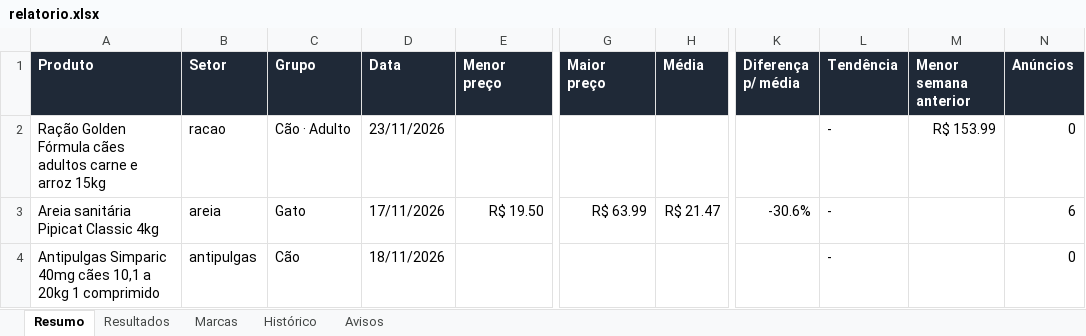
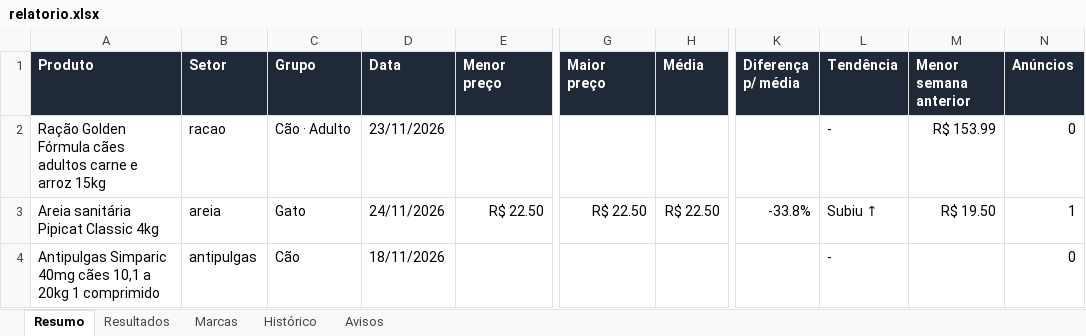
Before and after one commit to gustavoderminiobr1-cloud/monitor-precos-pet, an Excel workbook: saida/relatorio.xlsx, sheet Resumo, drawn as a sheet; only a part is shown, gaps mark what is left out; values as stored, in another font and other column widths than the file's, no borders; the diff names each change by its address in the sheet, - before the commit and + after, or states it on an @@ line.

Commit message:
Pesquisa de preços 24/11/2026

```diff
--- a/saida/relatorio.xlsx (sheet Resumo)
+++ b/saida/relatorio.xlsx (sheet Resumo)
-D3 (Data): 17/11/2026
+D3 (Data): 24/11/2026
-E3 (Menor preço): R$ 19.50
+E3 (Menor preço): R$ 22.50
-G3 (Maior preço): R$ 63.99
+G3 (Maior preço): R$ 22.50
-H3 (Média): R$ 21.47
+H3 (Média): R$ 22.50
-K3 (Diferença p/ média): -30.6%
+K3 (Diferença p/ média): -33.8%
-L3 (Tendência): -
+L3 (Tendência): Subiu ↑
-M3 (Menor semana anterior): (empty)
+M3 (Menor semana anterior): R$ 19.50
-N3 (Anúncios): 6
+N3 (Anúncios): 1
```
Also changed, not shown: sheet Histórico, sheet Marcas, sheet Resultados, sheet Avisos, 5 other files.
